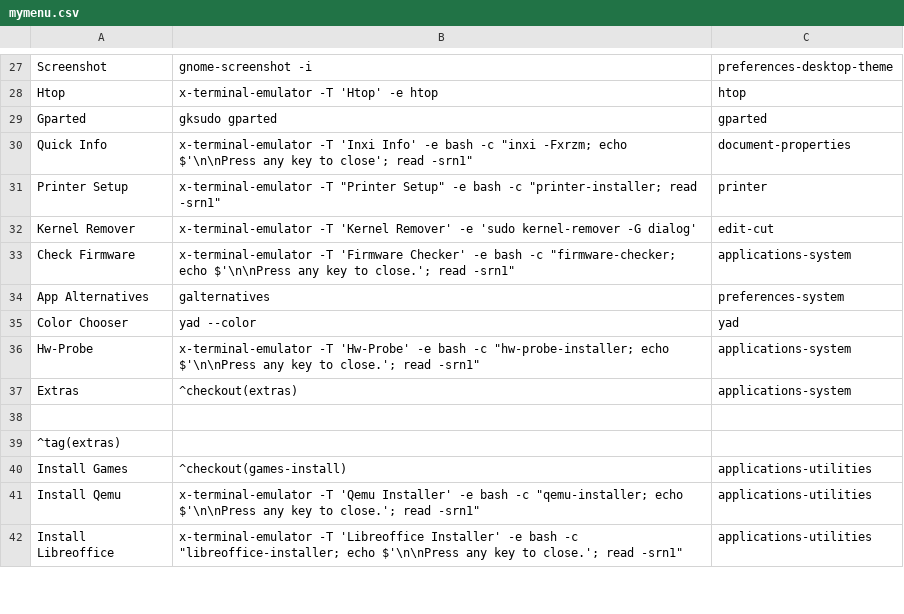
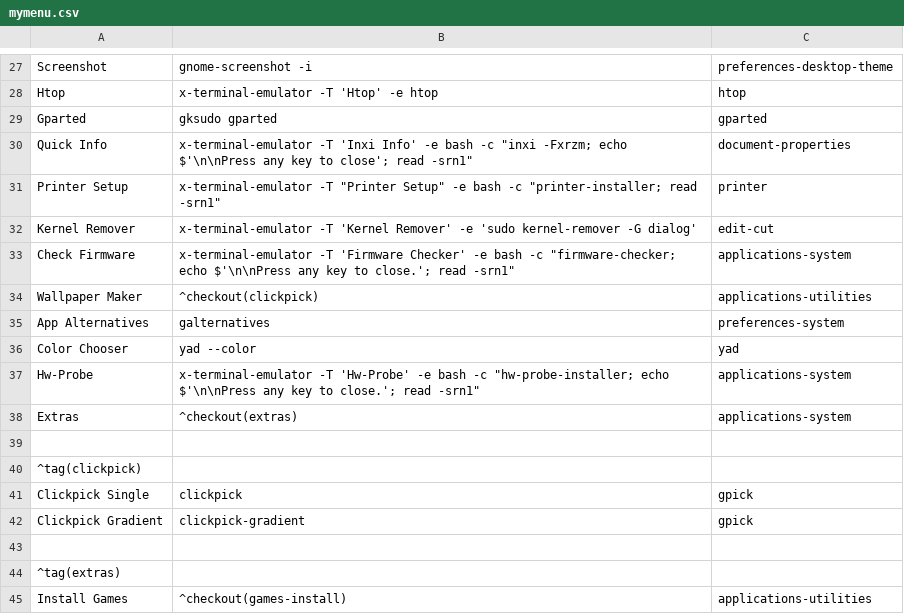
Before and after one commit to sleekmason/Lilidog-Minimal, a CSV file: config/includes.chroot_after_packages/etc/skel/.config/jgmenu/jgmenu.bak/mymenu.csv, drawn as a sheet; only a part is shown, gaps mark what is left out; the shorter side is filled out with more unchanged rows.

Commit message:
Added Clickpick Wallpaper Maker to make single color and gradient wallpapers.

```diff
--- a/config/includes.chroot_after_packages/etc/skel/.config/jgmenu/jgmenu.bak/mymenu.csv
+++ b/config/includes.chroot_after_packages/etc/skel/.config/jgmenu/jgmenu.bak/mymenu.csv
@@ -33,2 +33,3 @@ Kernel Remover,     x-terminal-emulator -T 'Kernel Remover' -e 'sudo kernel-remo
 Check Firmware,     x-terminal-emulator -T 'Firmware Checker' -e bash -c "firmware-checker; echo $'\n\nPress any key to close.'; read -srn1",  applications-system
+Wallpaper Maker,    ^checkout(clickpick),             applications-utilities
 App Alternatives,   galternatives,                    preferences-system
@@ -37,2 +38,6 @@ Hw-Probe,           x-terminal-emulator -T 'Hw-Probe' -e bash -c "hw-probe-insta
 Extras,             ^checkout(extras),                applications-system
+
+^tag(clickpick)
+Clickpick Single,   clickpick,                        gpick
+Clickpick Gradient, clickpick-gradient,               gpick
 
```
Also changed, not shown: config/includes.chroot_after_packages/etc/skel/.config/jgmenu/mymenu.csv, 10 other files.
